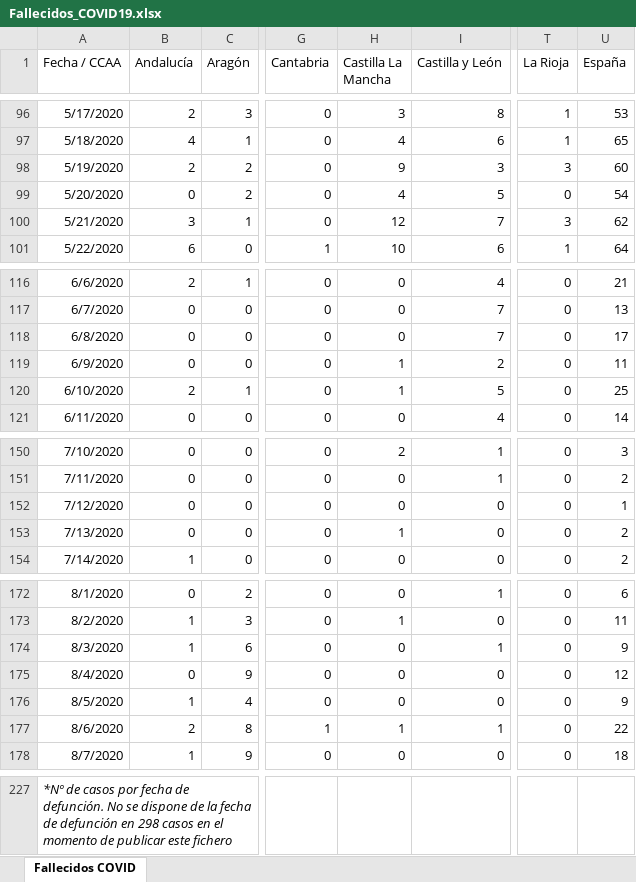
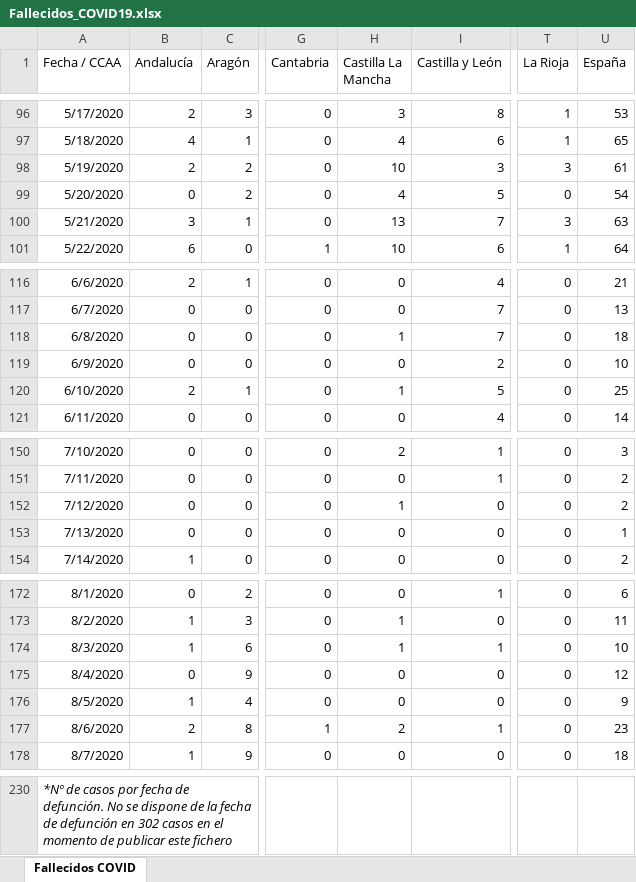
Before and after one commit to svavassori/covid-19-spain, an Excel workbook: csv/Fallecidos_COVID19.xlsx, sheet Fallecidos COVID, drawn as a sheet; only a part is shown, gaps mark what is left out; values as stored, in another font and other column widths than the file's, no borders; addresses are those after the commit; the diff covers the shown part only; the diff names each change by its address in the sheet, - before the commit and + after, or states it on an @@ line.

```diff
--- a/csv/Fallecidos_COVID19.xlsx (sheet Fallecidos COVID)
+++ b/csv/Fallecidos_COVID19.xlsx (sheet Fallecidos COVID)
-H98 (Castilla La Mancha): 9
+H98 (Castilla La Mancha): 10
-U98 (España): 60
+U98 (España): 61
-H100 (Castilla La Mancha): 12
+H100 (Castilla La Mancha): 13
-U100 (España): 62
+U100 (España): 63
-H118 (Castilla La Mancha): 0
+H118 (Castilla La Mancha): 1
-U118 (España): 17
+U118 (España): 18
-H119 (Castilla La Mancha): 1
+H119 (Castilla La Mancha): 0
-U119 (España): 11
+U119 (España): 10
-H152 (Castilla La Mancha): 0
+H152 (Castilla La Mancha): 1
-U152 (España): 1
+U152 (España): 2
-H153 (Castilla La Mancha): 1
+H153 (Castilla La Mancha): 0
-U153 (España): 2
+U153 (España): 1
-H174 (Castilla La Mancha): 0
+H174 (Castilla La Mancha): 1
-U174 (España): 9
+U174 (España): 10
-H177 (Castilla La Mancha): 1
+H177 (Castilla La Mancha): 2
-U177 (España): 22
+U177 (España): 23
-A230 (Fecha / CCAA): …defunción en 298 casos en…
+A230 (Fecha / CCAA): …defunción en 302 casos en…
```
Also changed, not shown: 3 added rows and 65 edited cells elsewhere in this sheet, 2 other files.
